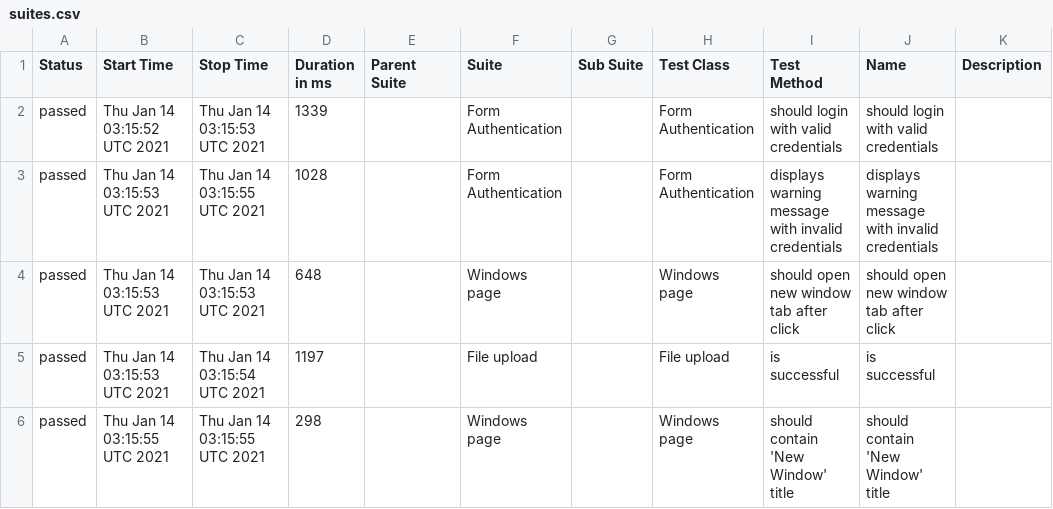
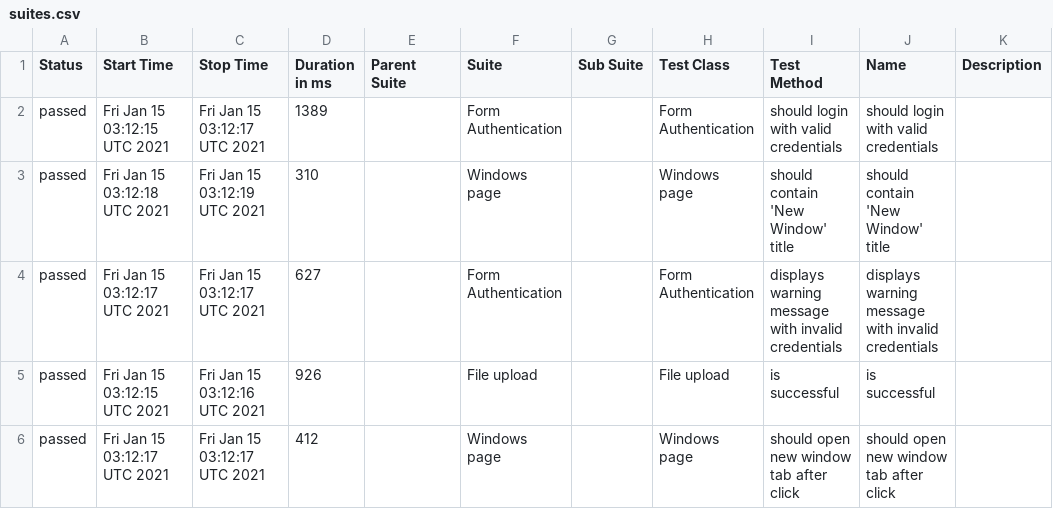
Before and after one commit to isandratskiy/webdriverio5-typescript-draft, a CSV file: data/suites.csv, drawn as a sheet.

```diff
--- a/data/suites.csv
+++ b/data/suites.csv
@@ -1,6 +1,6 @@
 "Status","Start Time","Stop Time","Duration in ms","Parent Suite","Suite","Sub Suite","Test Class","Test Method","Name","Description"
-"passed","Thu Jan 14 03:15:52 UTC 2021","Thu Jan 14 03:15:53 UTC 2021","1339","","Form Authentication","","Form Authentication","should login with valid credentials","should login with valid credentials",""
-"passed","Thu Jan 14 03:15:53 UTC 2021","Thu Jan 14 03:15:55 UTC 2021","1028","","Form Authentication","","Form Authentication","displays warning message with invalid credentials","displays warning message with invalid credentials",""
-"passed","Thu Jan 14 03:15:53 UTC 2021","Thu Jan 14 03:15:53 UTC 2021","648","","Windows page","","Windows page","should open new window tab after click","should open new window tab after click",""
-"passed","Thu Jan 14 03:15:53 UTC 2021","Thu Jan 14 03:15:54 UTC 2021","1197","","File upload","","File upload","is successful","is successful",""
-"passed","Thu Jan 14 03:15:55 UTC 2021","Thu Jan 14 03:15:55 UTC 2021","298","","Windows page","","Windows page","should contain 'New Window' title","should contain 'New Window' title",""
+"passed","Fri Jan 15 03:12:15 UTC 2021","Fri Jan 15 03:12:17 UTC 2021","1389","","Form Authentication","","Form Authentication","should login with valid credentials","should login with valid credentials",""
+"passed","Fri Jan 15 03:12:18 UTC 2021","Fri Jan 15 03:12:19 UTC 2021","310","","Windows page","","Windows page","should contain 'New Window' title","should contain 'New Window' title",""
+"passed","Fri Jan 15 03:12:17 UTC 2021","Fri Jan 15 03:12:17 UTC 2021","627","","Form Authentication","","Form Authentication","displays warning message with invalid credentials","displays warning message with invalid credentials",""
+"passed","Fri Jan 15 03:12:15 UTC 2021","Fri Jan 15 03:12:16 UTC 2021","926","","File upload","","File upload","is successful","is successful",""
+"passed","Fri Jan 15 03:12:17 UTC 2021","Fri Jan 15 03:12:17 UTC 2021","412","","Windows page","","Windows page","should open new window tab after click","should open new window tab after click",""
```
Also changed, not shown: 18 other files.
